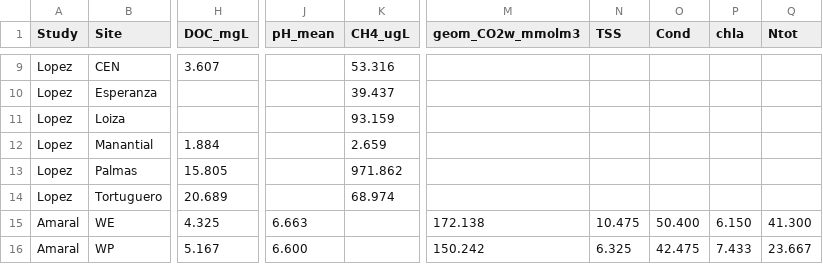
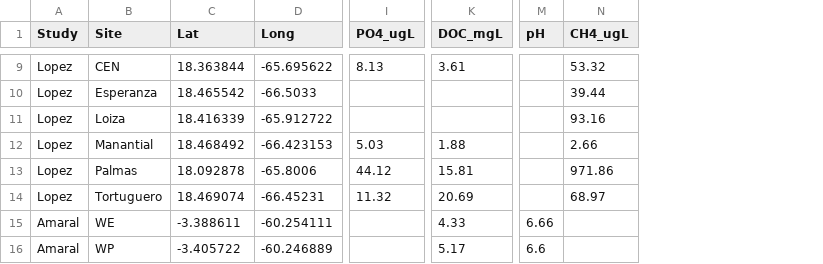
Before and after one commit to carlalopezll/PR-wetlands, a CSV file: global/global means.csv, drawn as a sheet; only a part is shown, gaps mark what is left out; removed rows and columns are numbered as before the commit, all else as after; the diff covers the shown part only; the diff names each change by its address in the sheet, - before the commit and + after, or states it on an @@ line.

```diff
--- a/global/global means.csv
+++ b/global/global means.csv
+column C (Lat), rows 9-16: 18.363844 | 18.465542 | 18.416339 | 18.468492 | 18.092878 | 18.469074 | -3.388611 | -3.405722
+column D (Long), rows 9-16: -65.695622 | -66.5033 | -65.912722 | -66.423153 | -65.8006 | -66.45231 | -60.254111 | -60.246889
+column I (PO4_ugL), rows 9-14: 8.13 |  |  | 5.03 | 44.12 | 11.32
-column J (pH_mean), rows 15-16: 6.663 | 6.600
+column M (pH), rows 15-16: 6.66 | 6.6
-column M (geom_CO2w_mmolm3), rows 15-16: 172.138 | 150.242
-column N (TSS), rows 15-16: 10.475 | 6.325
-column O (Cond), rows 15-16: 50.400 | 42.475
-column P (chla), rows 15-16: 6.150 | 7.433
-column Q (Ntot), rows 15-16: 41.300 | 23.667
-K9 (DOC_mgL): 3.607
+K9 (DOC_mgL): 3.61
-N9 (CH4_ugL): 53.316
+N9 (CH4_ugL): 53.32
-N10 (CH4_ugL): 39.437
+N10 (CH4_ugL): 39.44
-N11 (CH4_ugL): 93.159
+N11 (CH4_ugL): 93.16
-K12 (DOC_mgL): 1.884
+K12 (DOC_mgL): 1.88
-N12 (CH4_ugL): 2.659
+N12 (CH4_ugL): 2.66
-K13 (DOC_mgL): 15.805
+K13 (DOC_mgL): 15.81
-N13 (CH4_ugL): 971.862
+N13 (CH4_ugL): 971.86
-K14 (DOC_mgL): 20.689
+K14 (DOC_mgL): 20.69
-N14 (CH4_ugL): 68.974
+N14 (CH4_ugL): 68.97
-K15 (DOC_mgL): 4.325
+K15 (DOC_mgL): 4.33
-K16 (DOC_mgL): 5.167
+K16 (DOC_mgL): 5.17
```
Also changed, not shown: 12 added columns, 3 removed columns and 74 edited cells elsewhere in this file.
